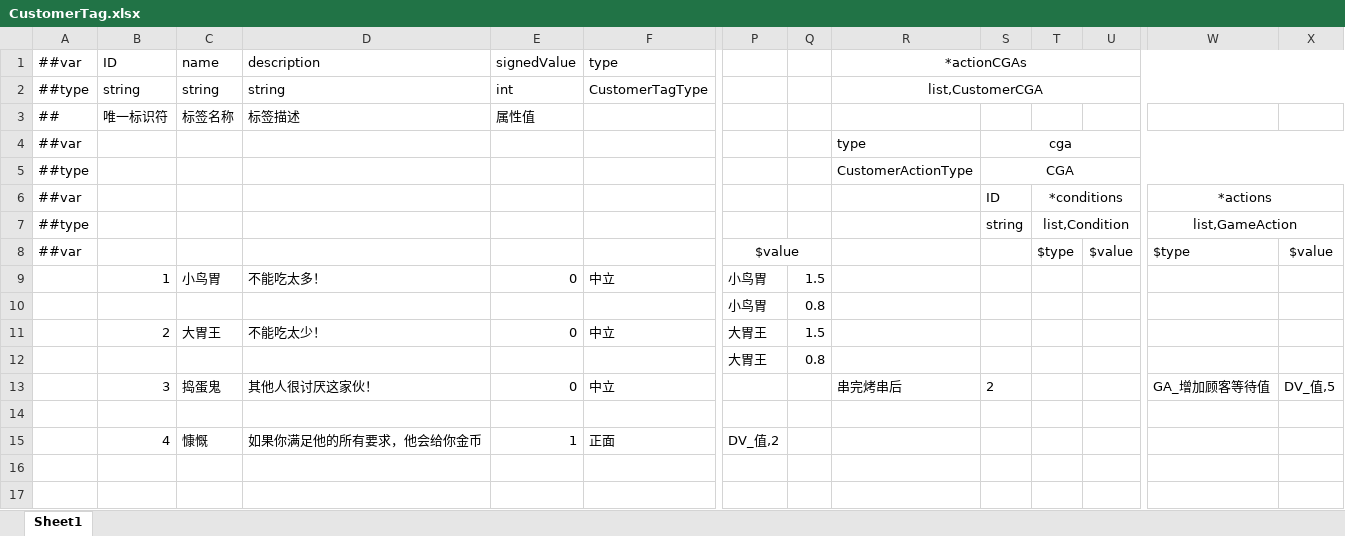
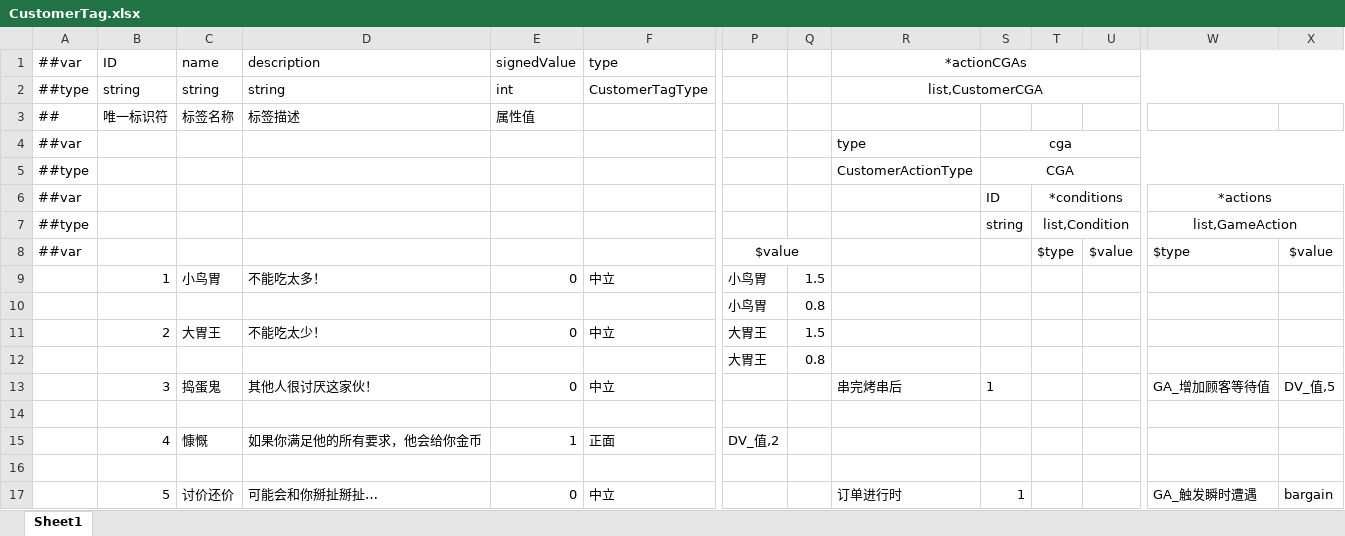
Before and after one commit to Jaeger0624/BBQ-Heaven, an Excel workbook: Config/Datas/CustomerTags/CustomerTag.xlsx, sheet Sheet1, drawn as a sheet; only a part is shown, gaps mark what is left out; values as stored, in another font and other column widths than the file's, no borders; rows hold the shown columns only; the diff names each change by its address in the sheet, - before the commit and + after, or states it on an @@ line.

```diff
--- a/Config/Datas/CustomerTags/CustomerTag.xlsx (sheet Sheet1)
+++ b/Config/Datas/CustomerTags/CustomerTag.xlsx (sheet Sheet1)
-S13: 2
+S13: 1
+row 16: (empty)
+row 17:  | 5 | 讨价还价 | 可能会和你掰扯掰扯… | 0 | 中立 |  |  | 订单进行时 | 1 |  |  | GA_触发瞬时遭遇 | bargain
```
Also changed, not shown: Config/Datas/CardDatas/CardData.xlsx, Config/Datas/FoodDatas/FoodData.xlsx, 40 other files.
